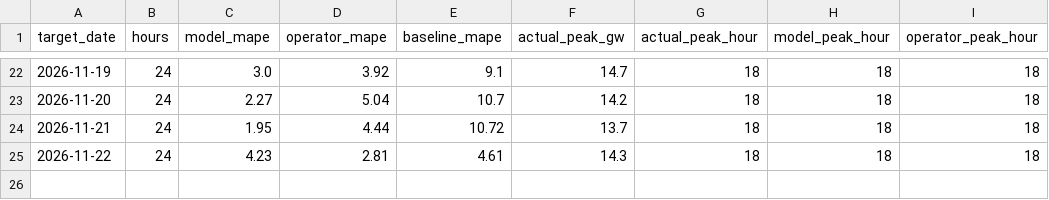
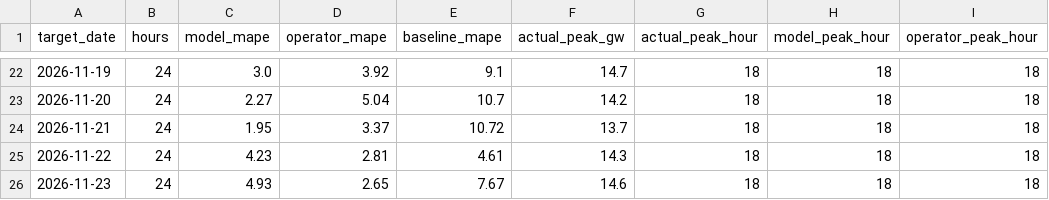
Before and after one commit to ShawanaZulfiqar/GridForecast, a CSV file: data/scoreboard/ISONE.csv, drawn as a sheet; only a part is shown, gaps mark what is left out.

```diff
--- a/data/scoreboard/ISONE.csv
+++ b/data/scoreboard/ISONE.csv
@@ -23,3 +23,4 @@ target_date,hours,model_mape,operator_mape,baseline_mape,actual_peak_gw,actual_p
 2026-11-20,24,2.27,5.04,10.7,14.2,18,18,18
-2026-11-21,24,1.95,4.44,10.72,13.7,18,18,18
+2026-11-21,24,1.95,3.37,10.72,13.7,18,18,18
 2026-11-22,24,4.23,2.81,4.61,14.3,18,18,18
+2026-11-23,24,4.93,2.65,7.67,14.6,18,18,18
```
Also changed, not shown: data/scoreboard/CAISO.csv, data/scoreboard/ERCOT.csv, 21 other files.
